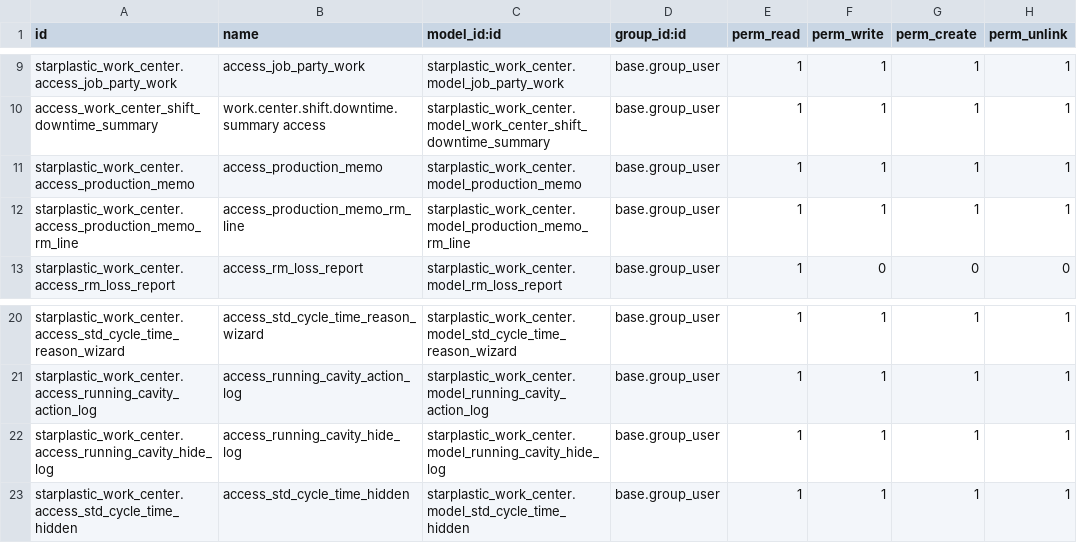
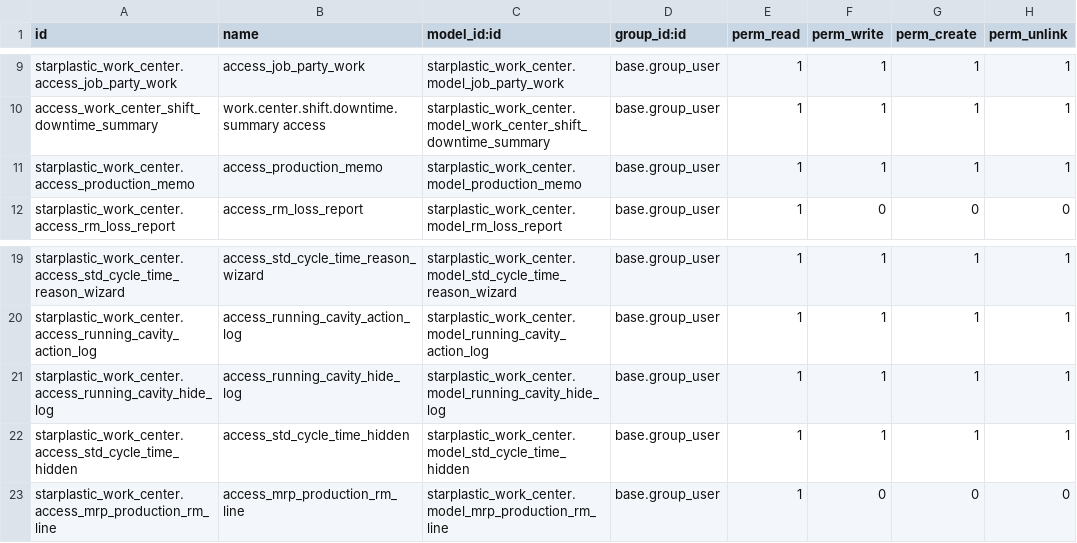
Before and after one commit to Kuldeep-softbay/starplasticindustries_staging, a CSV file: starplastic_work_center/security/ir.model.access.csv, drawn as a sheet; only a part is shown, gaps mark what is left out; removed rows and columns are numbered as before the commit, all else as after; the diff names each change by its address in the sheet, - before the commit and + after, or states it on an @@ line.

Commit message:
Fix the P-memo Functionality

```diff
--- a/starplastic_work_center/security/ir.model.access.csv
+++ b/starplastic_work_center/security/ir.model.access.csv
-row 12: starplastic_work_center.access_production_memo_rm_line | access_production_memo_rm_line | starplastic_work_center.model_production_memo_rm_line | base.group_user | 1 | 1 | 1 | 1
+row 23: starplastic_work_center.access_mrp_production_rm_line | access_mrp_production_rm_line | starplastic_work_center.model_mrp_production_rm_line | base.group_user | 1 | 0 | 0 | 0
```
Also changed, not shown: 6 other files.
